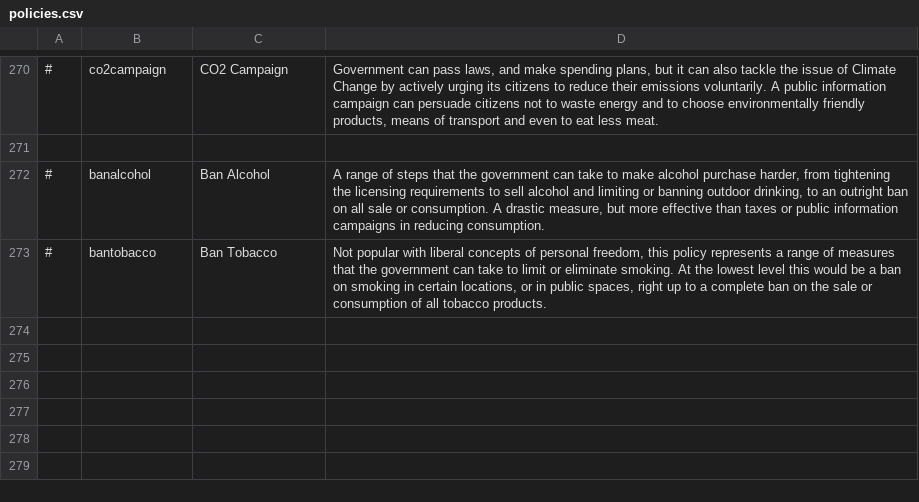
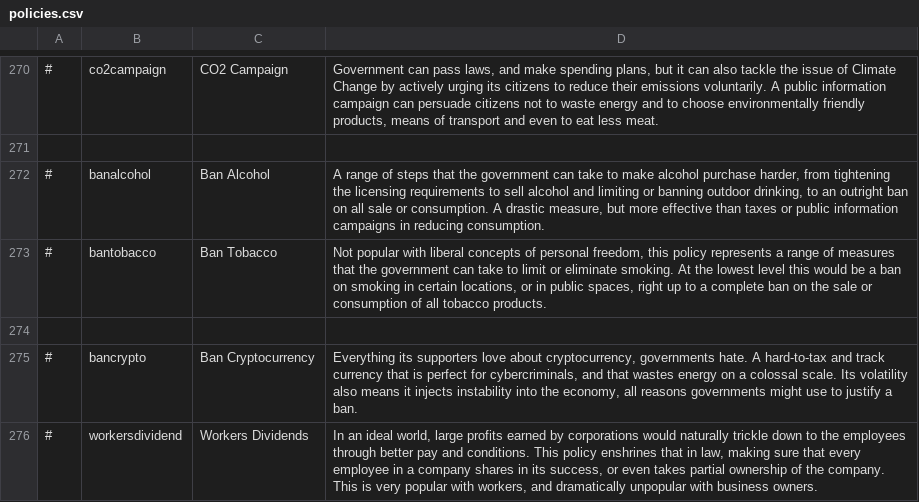
Before and after one commit to whiteforce4/Democracy4KoreanTranslation, a CSV file: English/policies.csv, drawn as a sheet; only a part is shown, gaps mark what is left out; the diff names each change by its address in the sheet, - before the commit and + after, or states it on an @@ line.

Commit message:
Update policies.csv

```diff
--- a/English/policies.csv
+++ b/English/policies.csv
+row 274: (empty)
+row 275: # | bancrypto | Ban Cryptocurrency | Everything its supporters love about cryptocurrency, governments hate. A hard-to-tax and track currency that is perfect for cybercriminals, and that wastes energy on a colossal scale. Its volatility also means it injects instability into the economy, all reasons governments might use to justify a ban.
+row 276: # | workersdividend | Workers Dividends | In an ideal world, large profits earned by corporations would naturally trickle down to the employees through better pay and conditions. This policy enshrines that in law, making sure that every employee in a company shares in its success, or even takes partial ownership of the company. This is very popular with workers, and dramatically unpopular with business owners.
```
